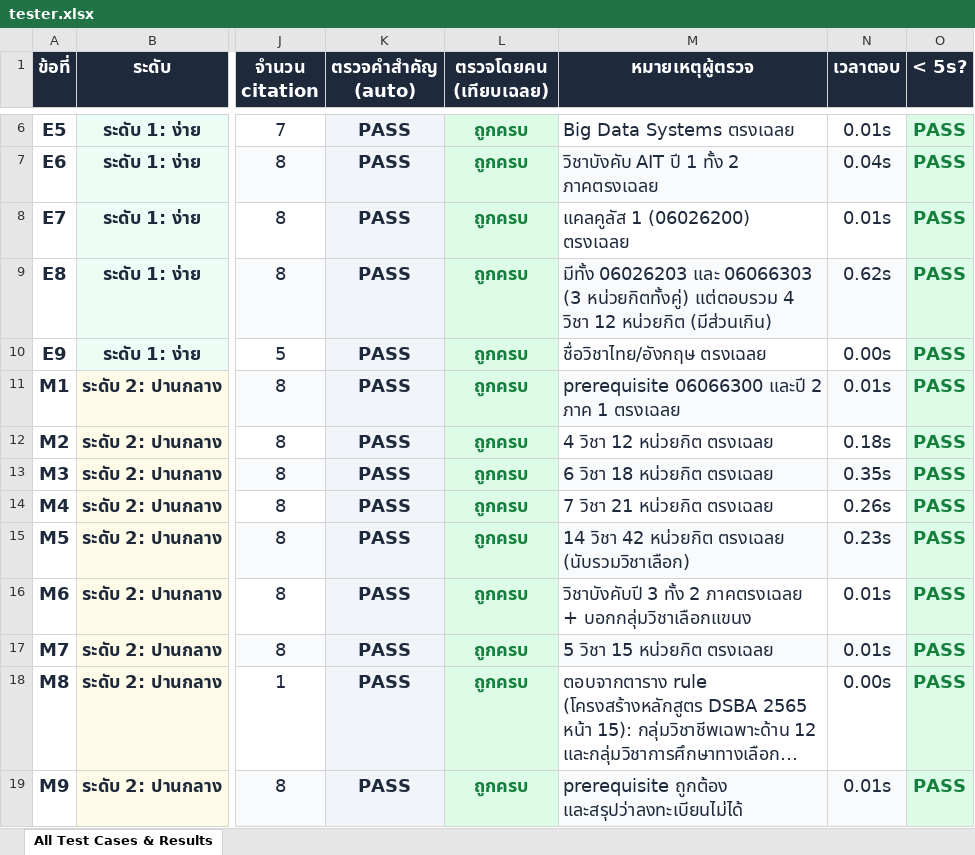
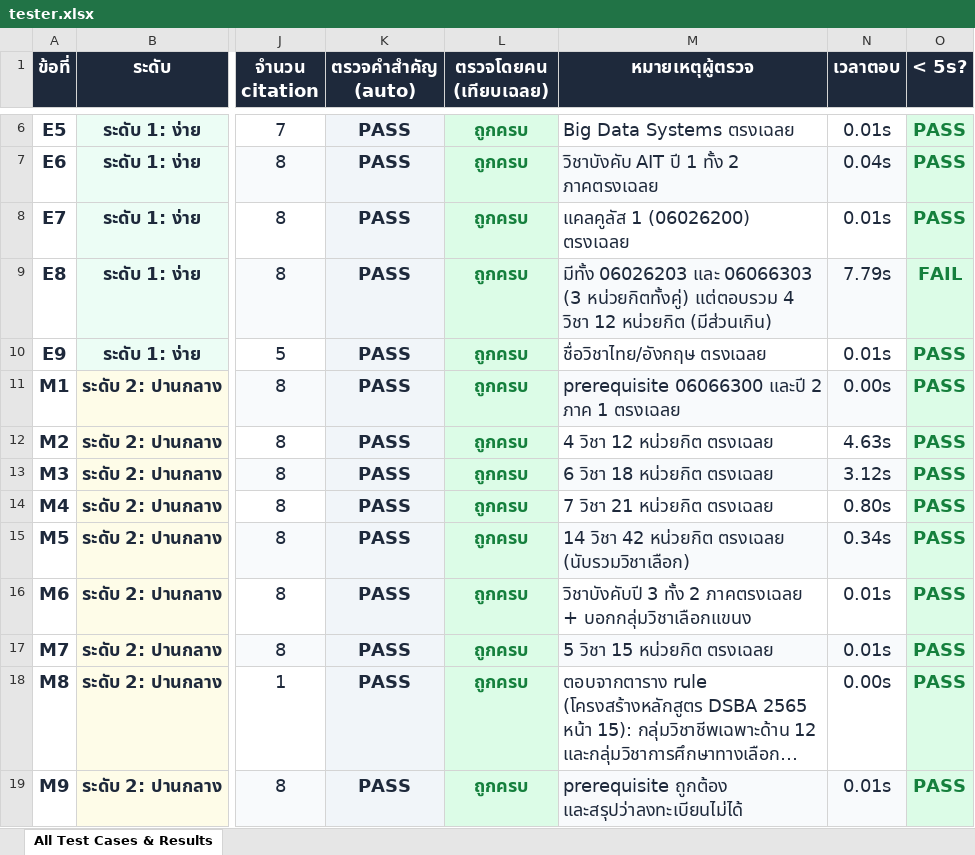
Before and after one commit to paldee/OCR-Course, an Excel workbook: docs/tester.xlsx, sheet All Test Cases & Results, drawn as a sheet; only a part is shown, gaps mark what is left out; long unchanged cells end in …; values as stored, in another font and other column widths than the file's, no borders; the diff covers the shown part only; the diff names each change by its address in the sheet, - before the commit and + after, or states it on an @@ line.

```diff
--- a/docs/tester.xlsx (sheet All Test Cases & Results)
+++ b/docs/tester.xlsx (sheet All Test Cases & Results)
-N9 (เวลาตอบ): 0.62s
+N9 (เวลาตอบ): 7.79s
-O9 (< 5s?): PASS
+O9 (< 5s?): FAIL
-N10 (เวลาตอบ): 0.00s
+N10 (เวลาตอบ): 0.01s
-N11 (เวลาตอบ): 0.01s
+N11 (เวลาตอบ): 0.00s
-N12 (เวลาตอบ): 0.18s
+N12 (เวลาตอบ): 4.63s
-N13 (เวลาตอบ): 0.35s
+N13 (เวลาตอบ): 3.12s
-N14 (เวลาตอบ): 0.26s
+N14 (เวลาตอบ): 0.80s
-N15 (เวลาตอบ): 0.23s
+N15 (เวลาตอบ): 0.34s
```
Also changed, not shown: 44 added rows and 108 edited cells elsewhere in this sheet, 10 other files.
